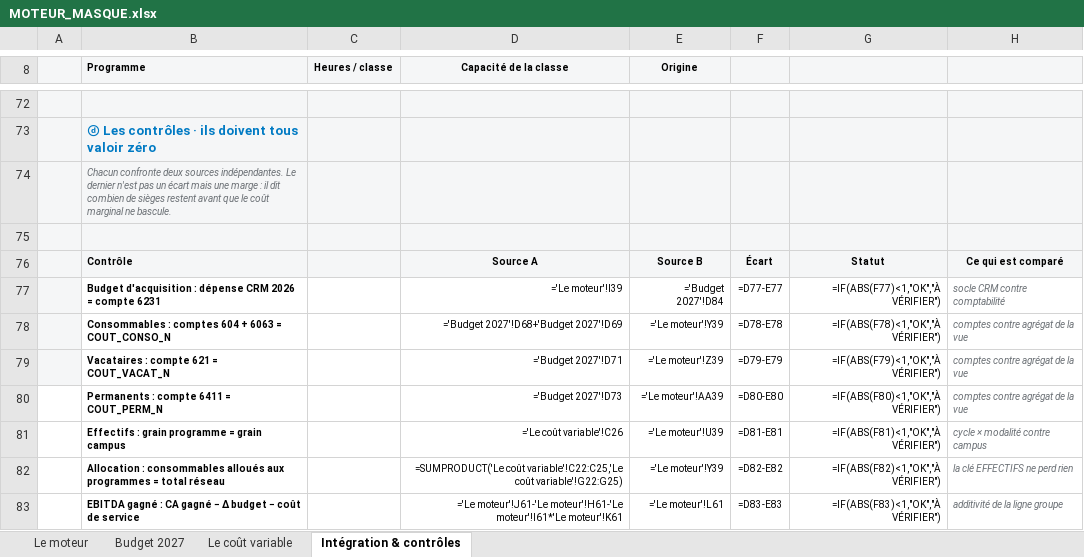
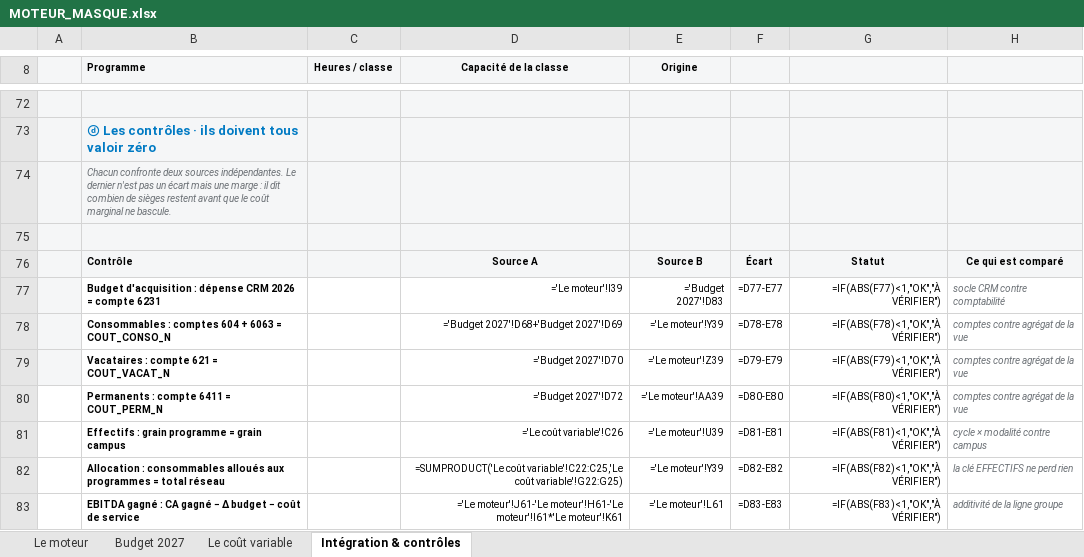
Before and after one commit to elmeziatims-art/demo5, an Excel workbook: eduservices/MOTEUR_MASQUE.xlsx, sheet Intégration & contrôles, drawn as a sheet; only a part is shown, gaps mark what is left out; values as stored, in another font and other column widths than the file's, no borders; formulas without a stored value are shown as written; conditional formats not drawn; the diff names each change by its address in the sheet, - before the commit and + after, or states it on an @@ line.

```diff
--- a/eduservices/MOTEUR_MASQUE.xlsx (sheet Intégration & contrôles)
+++ b/eduservices/MOTEUR_MASQUE.xlsx (sheet Intégration & contrôles)
-E77 (Origine): ='Budget 2027'!D84
+E77 (Origine): ='Budget 2027'!D83
-D79 (Capacité de la classe): ='Budget 2027'!D71
+D79 (Capacité de la classe): ='Budget 2027'!D70
-D80 (Capacité de la classe): ='Budget 2027'!D73
+D80 (Capacité de la classe): ='Budget 2027'!D72
```
Also changed, not shown: sheet Budget 2027, sheet Le moteur, sheet Le coût variable, hidden cells, 3 other files.
